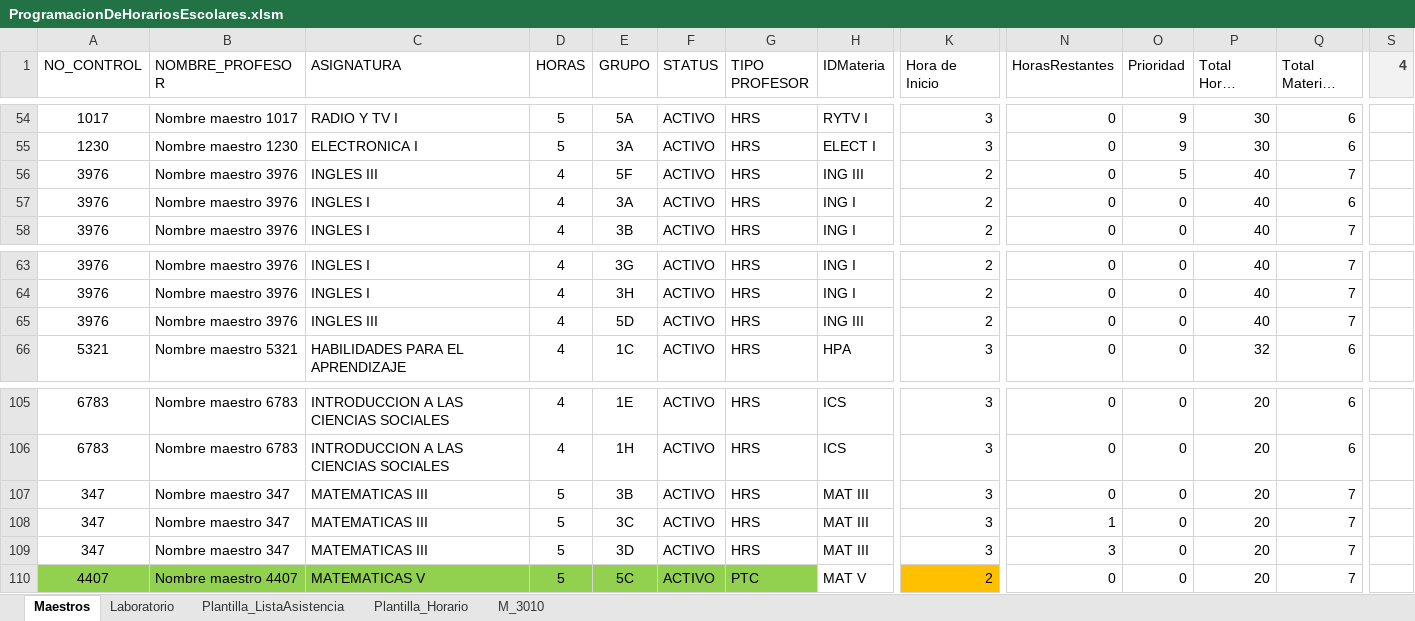
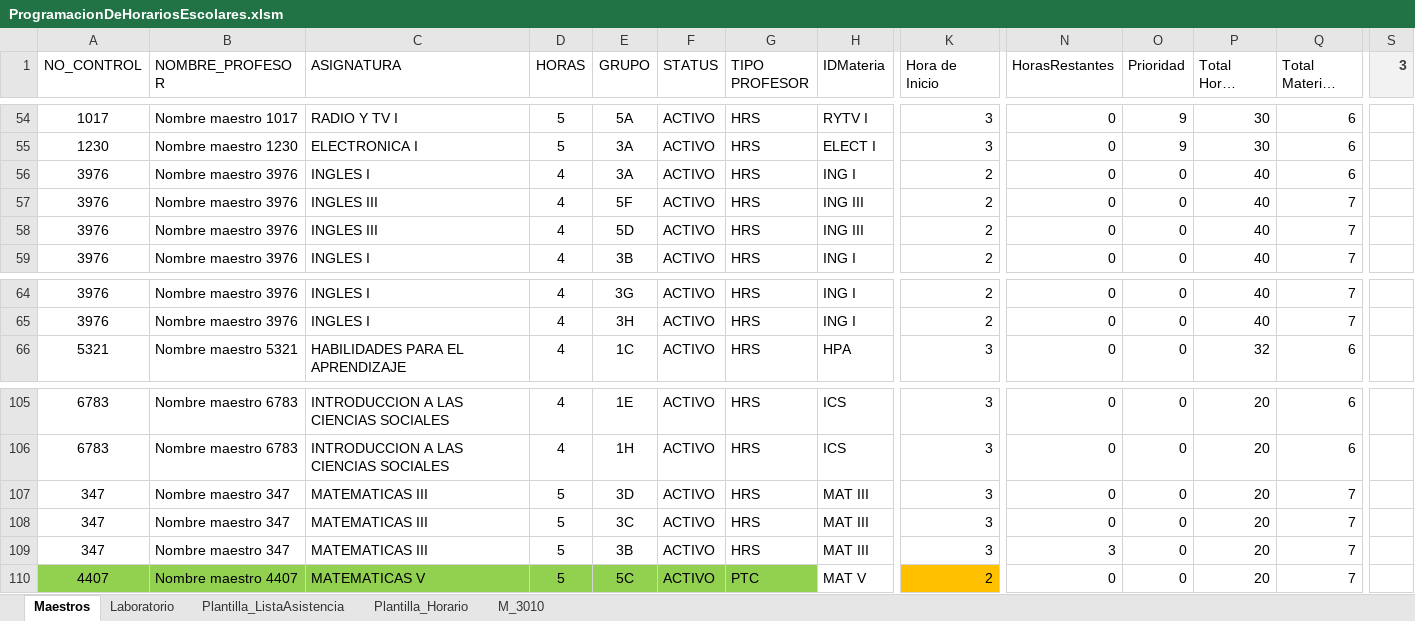
Before and after one commit to xsombra/ProgramacionDeHorariosEscolares, an Excel workbook: ProgramacionDeHorariosEscolares.xlsm, sheet Maestros, drawn as a sheet; only a part is shown, gaps mark what is left out; long unchanged cells end in …; values as stored, in another font and other column widths than the file's, no borders; conditional formats and table styles not drawn; removed rows and columns are numbered as before the commit, all else as after; rows hold the shown columns only; the diff names each change by its address in the sheet, - before the commit and + after, or states it on an @@ line.

Commit message:
bugfix: Maestro de ingles inicia en la 3er. hora
* Debe iniciar en la 2a.  Tiene 40 hrs.

```diff
--- a/ProgramacionDeHorariosEscolares.xlsm (sheet Maestros)
+++ b/ProgramacionDeHorariosEscolares.xlsm (sheet Maestros)
-S1: 4
+S1: 3
-row 56: 3976 | Nombre maestro 3976 | INGLES III | 4 | 5F | ACTIVO | HRS | ING III | 2 | 0 | 5 | 40 | 7
+row 57: 3976 | Nombre maestro 3976 | INGLES III | 4 | 5F | ACTIVO | HRS | ING III | 2 | 0 | 0 | 40 | 7
@@ row 65 moved to row 58: 3976 @@
-E107 (GRUPO): 3B
+E107 (GRUPO): 3D
-N108 (HorasRestantes): 1
+N108 (HorasRestantes): 0
-E109 (GRUPO): 3D
+E109 (GRUPO): 3B
```
